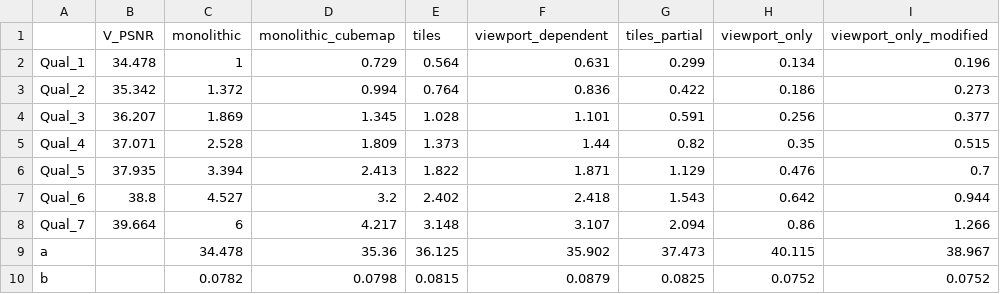
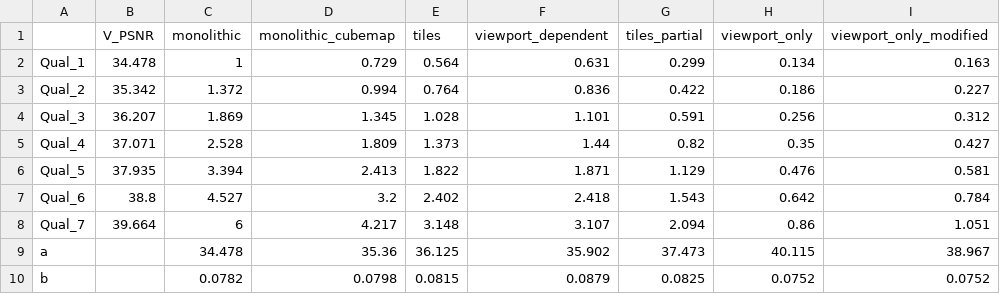
Before and after one commit to miguel-loff/360_streaming_simulator, a CSV file: videos/chairliftride.csv, drawn as a sheet.

```diff
--- a/videos/chairliftride.csv
+++ b/videos/chairliftride.csv
@@ -1,9 +1,9 @@
 ;V_PSNR;monolithic;monolithic_cubemap;tiles;viewport_dependent;tiles_partial;viewport_only;viewport_only_modified
-Qual_1;34.478;1;0.729;0.564;0.631;0.299;0.134;0.196
-Qual_2;35.342;1.372;0.994;0.764;0.836;0.422;0.186;0.273
-Qual_3;36.207;1.869;1.345;1.028;1.101;0.591;0.256;0.377
-Qual_4;37.071;2.528;1.809;1.373;1.44;0.82;0.35;0.515
-Qual_5;37.935;3.394;2.413;1.822;1.871;1.129;0.476;0.7
-Qual_6;38.8;4.527;3.2;2.402;2.418;1.543;0.642;0.944
-Qual_7;39.664;6;4.217;3.148;3.107;2.094;0.86;1.266
+Qual_1;34.478;1;0.729;0.564;0.631;0.299;0.134;0.163
+Qual_2;35.342;1.372;0.994;0.764;0.836;0.422;0.186;0.227
+Qual_3;36.207;1.869;1.345;1.028;1.101;0.591;0.256;0.312
+Qual_4;37.071;2.528;1.809;1.373;1.44;0.82;0.35;0.427
+Qual_5;37.935;3.394;2.413;1.822;1.871;1.129;0.476;0.581
+Qual_6;38.8;4.527;3.2;2.402;2.418;1.543;0.642;0.784
+Qual_7;39.664;6;4.217;3.148;3.107;2.094;0.86;1.051
 a;;34.478;35.36;36.125;35.902;37.473;40.115;38.967
```
Also changed, not shown: videos/kiteflite.csv, videos/skateboardinlot.csv.
